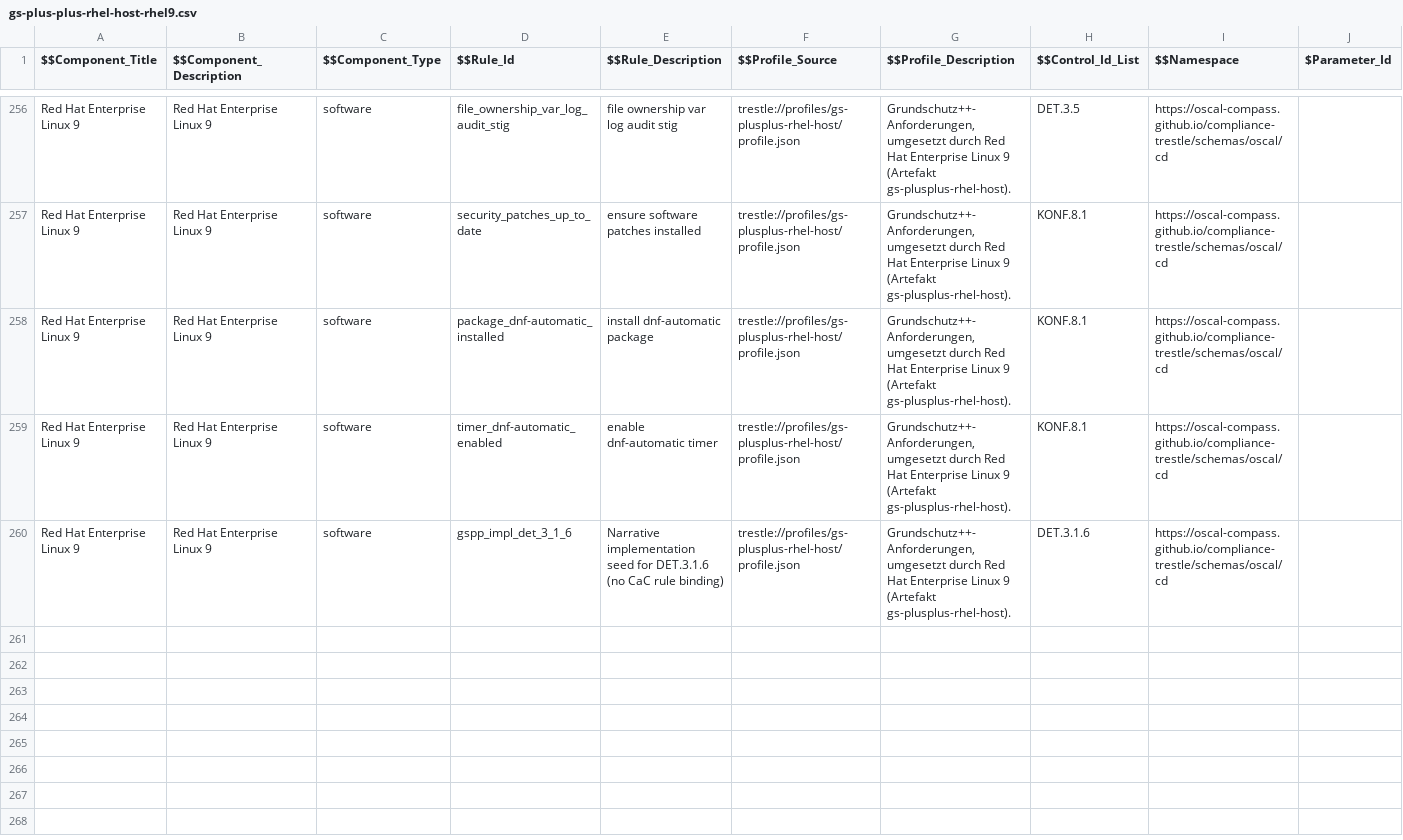
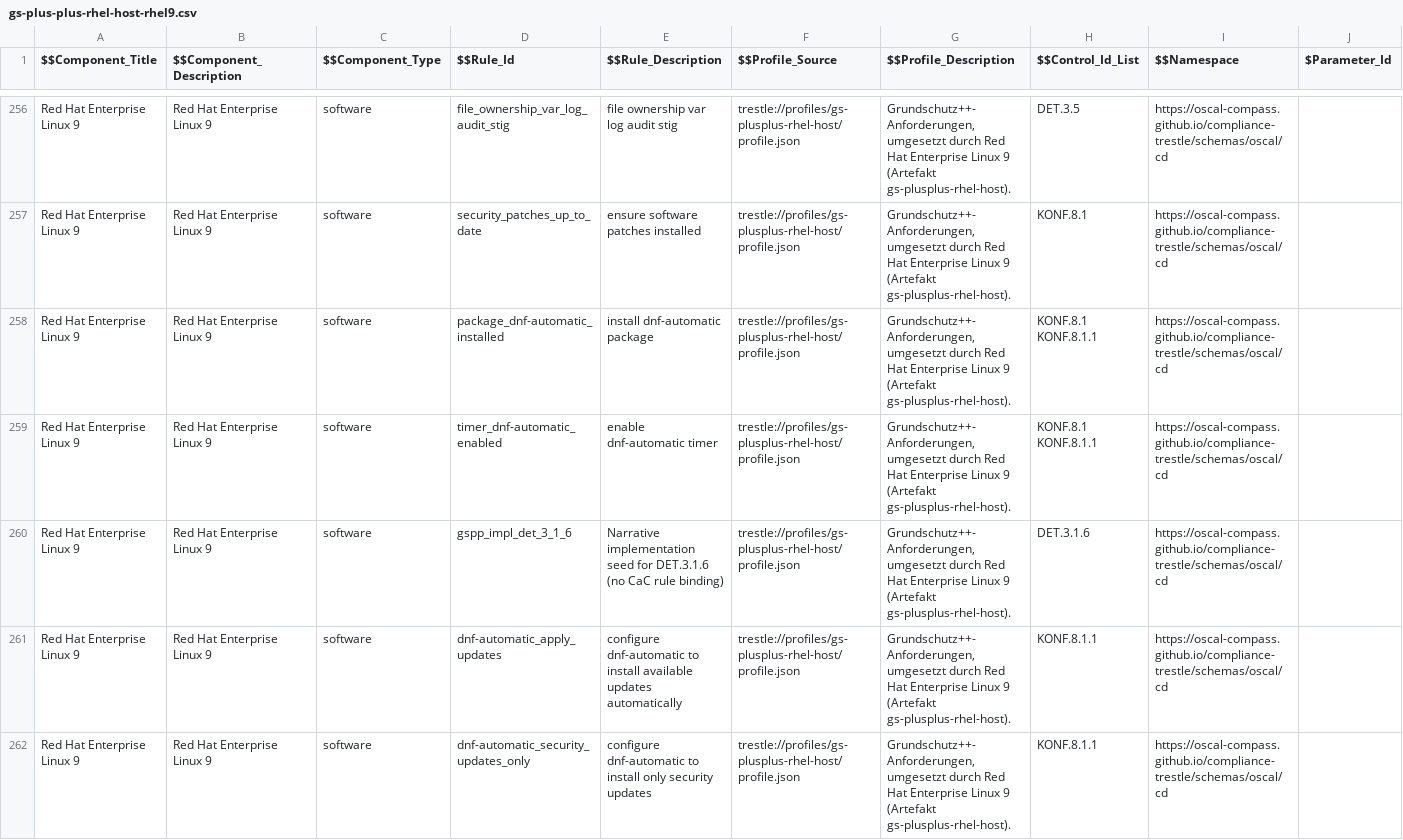
Before and after one commit to sig-bsi-grundschutz/rh-component-definition-grundschutz-plus-plus, a CSV file: data/gs-plus-plus-rhel-host-rhel9.csv, drawn as a sheet; only a part is shown, gaps mark what is left out; rows hold the shown columns only; the diff names each change by its address in the sheet, - before the commit and + after, or states it on an @@ line.

```diff
--- a/data/gs-plus-plus-rhel-host-rhel9.csv
+++ b/data/gs-plus-plus-rhel-host-rhel9.csv
-H258:H259 ($$Control_Id_List): KONF.8.1
+H258:H259 ($$Control_Id_List): KONF.8.1 KONF.8.1.1
+row 261: Red Hat Enterprise Linux 9 | Red Hat Enterprise Linux 9 | software | dnf-automatic_apply_updates | configure dnf-automatic to install available updates automatically | trestle://profiles/gs-plusplus-rhel-host/profile.json | Grundschutz++-Anforderungen, umgesetzt durch Red Hat Enterprise Linux 9 (Artefakt gs-plusplus-rhel-host). | KONF.8.1.1 | https://oscal-compass.github.io/compliance-trestle/schemas/oscal/cd
+row 262: Red Hat Enterprise Linux 9 | Red Hat Enterprise Linux 9 | software | dnf-automatic_security_updates_only | configure dnf-automatic to install only security updates | trestle://profiles/gs-plusplus-rhel-host/profile.json | Grundschutz++-Anforderungen, umgesetzt durch Red Hat Enterprise Linux 9 (Artefakt gs-plusplus-rhel-host). | KONF.8.1.1 | https://oscal-compass.github.io/compliance-trestle/schemas/oscal/cd
```
Also changed, not shown: 2 other files.
